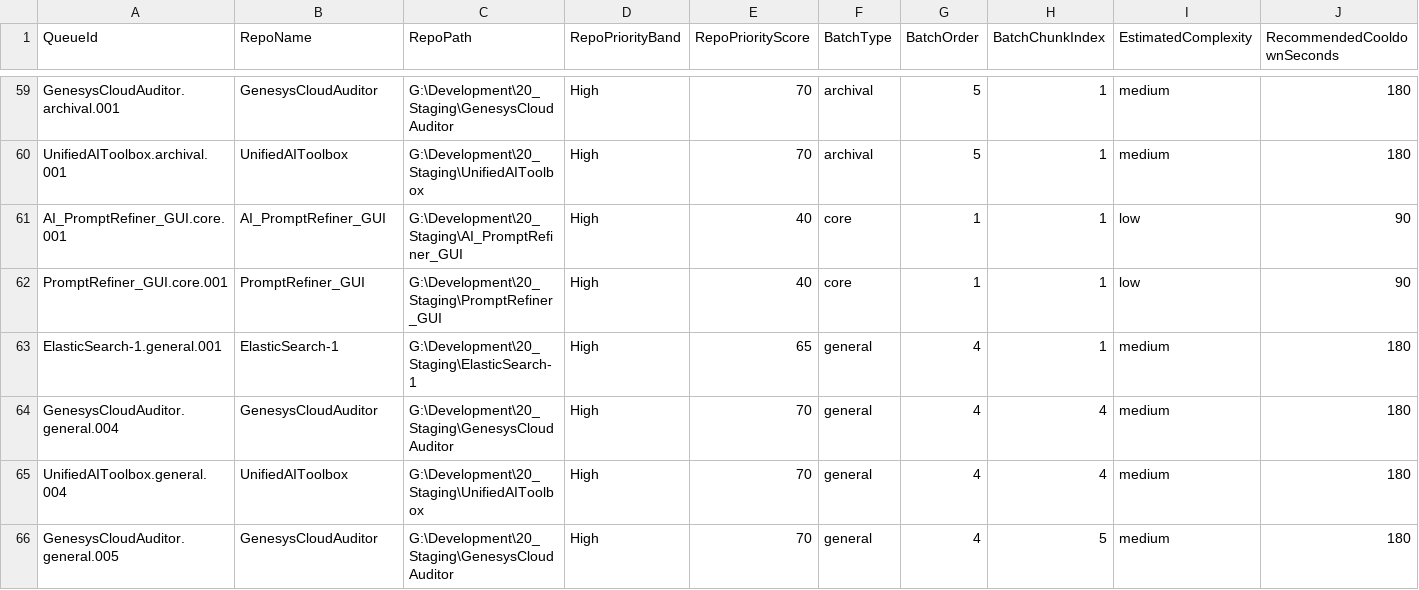
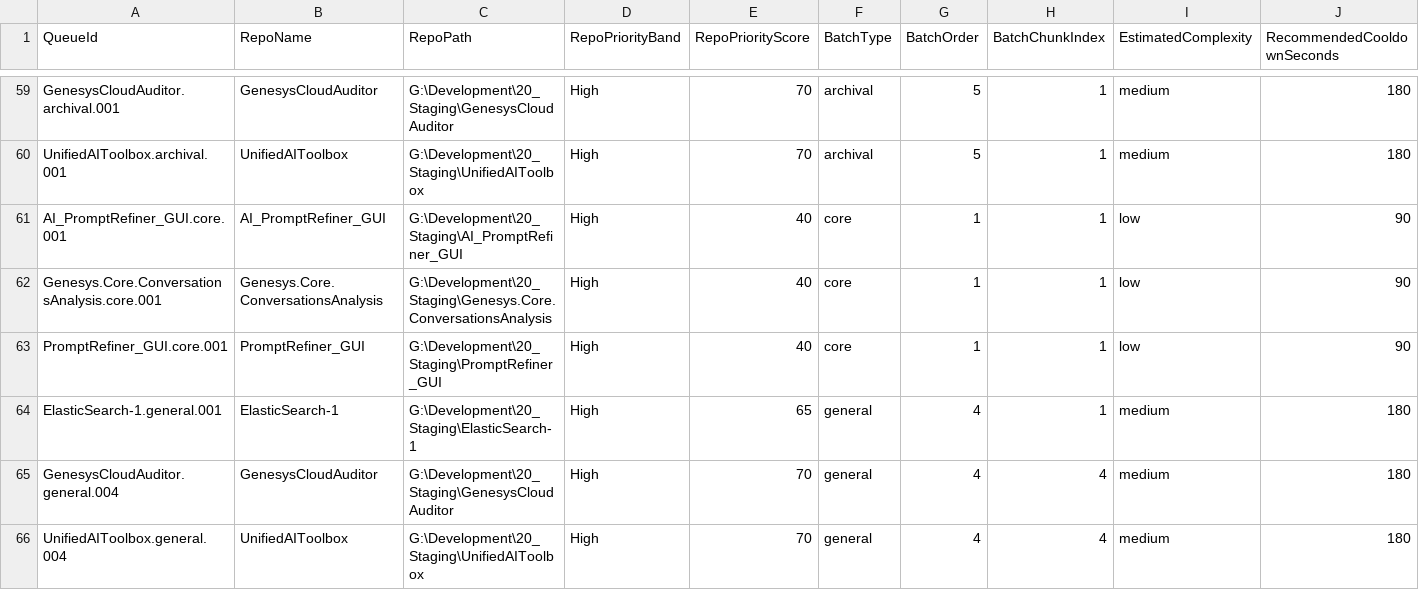
Before and after one commit to xfaith4/GitHubRepoManagement, a CSV file: output/docreview-adapter/queue/doc-review-queue.csv, drawn as a sheet; only a part is shown, gaps mark what is left out; the shorter side is filled out with more unchanged rows; rows hold the shown columns only; the diff covers the shown part only; the diff names each change by its address in the sheet, - before the commit and + after, or states it on an @@ line.

```diff
--- a/output/docreview-adapter/queue/doc-review-queue.csv
+++ b/output/docreview-adapter/queue/doc-review-queue.csv
+row 62: Genesys.Core.ConversationsAnalysis.core.001 | Genesys.Core.ConversationsAnalysis | G:\Development\20_Staging\Genesys.Core.ConversationsAnalysis | High | 40 | core | 1 | 1 | low | 90
```
Also changed, not shown: 2 added rows and 1 edited cell elsewhere in this file, output/docreview-adapter/inventory/doc-review-summary.csv, 9 other files.
